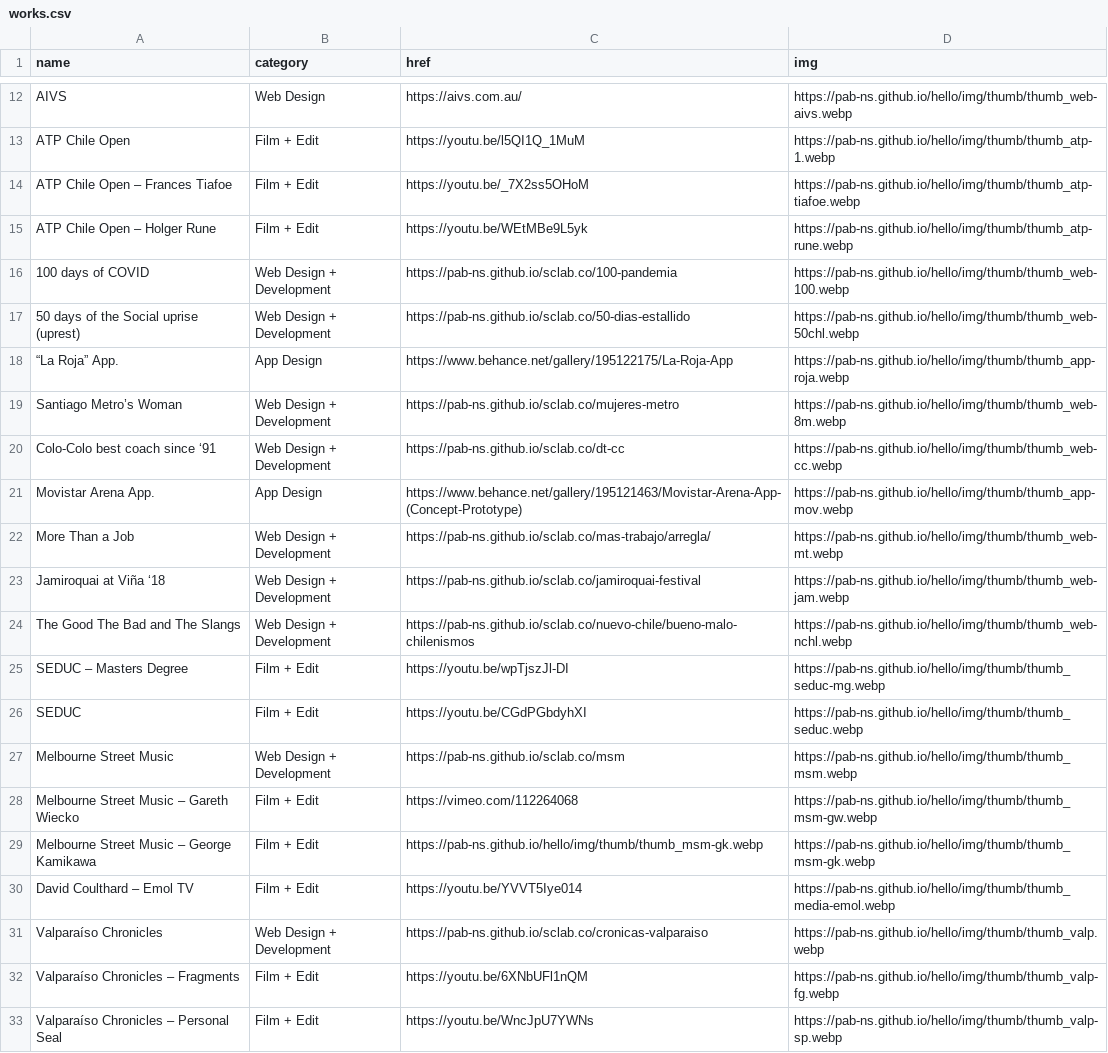
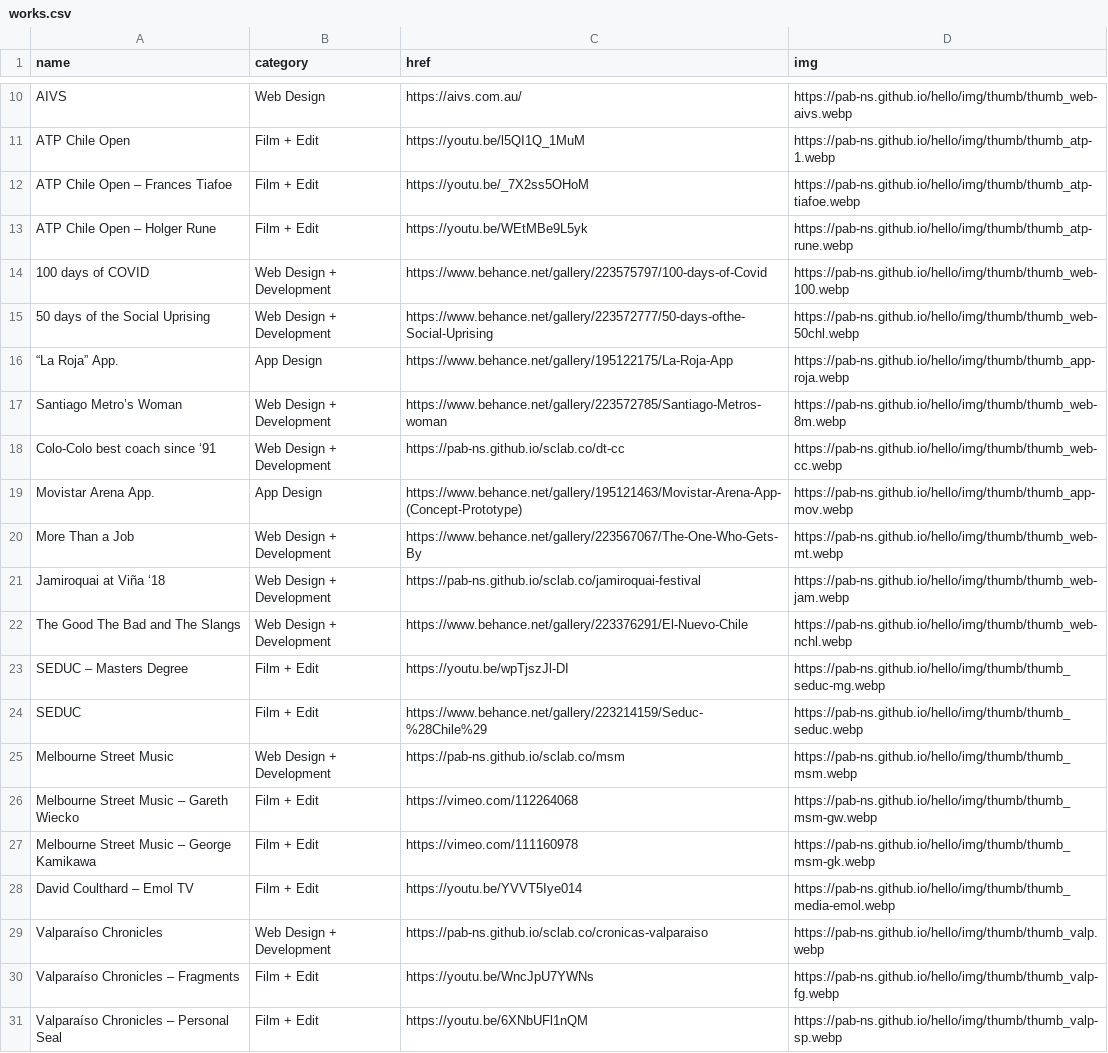
Before and after one commit to pab-ns/hello, a CSV file: works.csv, drawn as a sheet; only a part is shown, gaps mark what is left out; the diff covers the shown part only.

```diff
--- a/works.csv
+++ b/works.csv
@@ -15,19 +13,19 @@ ATP Chile Open – Frances Tiafoe,Film + Edit,https://youtu.be/_7X2ss5OHoM,https
 ATP Chile Open – Holger Rune,Film + Edit,https://youtu.be/WEtMBe9L5yk,https://pab-ns.github.io/hello/img/thumb/thumb_atp-rune.webp
-100 days of COVID,Web Design + Development,https://pab-ns.github.io/sclab.co/100-pandemia,https://pab-ns.github.io/hello/img/thumb/thumb_web-100.webp
-50 days of the Social uprise (uprest),Web Design + Development,https://pab-ns.github.io/sclab.co/50-dias-estallido,https://pab-ns.github.io/hello/img/thumb/thumb_web-50chl.webp
+100 days of COVID,Web Design + Development,https://www.behance.net/gallery/223575797/100-days-of-Covid,https://pab-ns.github.io/hello/img/thumb/thumb_web-100.webp
+50 days of the Social Uprising,Web Design + Development,https://www.behance.net/gallery/223572777/50-days-ofthe-Social-Uprising,https://pab-ns.github.io/hello/img/thumb/thumb_web-50chl.webp
 “La Roja” App.,App Design,https://www.behance.net/gallery/195122175/La-Roja-App,https://pab-ns.github.io/hello/img/thumb/thumb_app-roja.webp
-Santiago Metro’s Woman,Web Design + Development,https://pab-ns.github.io/sclab.co/mujeres-metro,https://pab-ns.github.io/hello/img/thumb/thumb_web-8m.webp
+Santiago Metro’s Woman,Web Design + Development,https://www.behance.net/gallery/223572785/Santiago-Metros-woman,https://pab-ns.github.io/hello/img/thumb/thumb_web-8m.webp
 Colo-Colo best coach since ‘91,Web Design + Development,https://pab-ns.github.io/sclab.co/dt-cc,https://pab-ns.github.io/hello/img/thumb/thumb_web-cc.webp
 Movistar Arena App.,App Design,https://www.behance.net/gallery/195121463/Movistar-Arena-App-(Concept-Prototype),https://pab-ns.github.io/hello/img/thumb/thumb_app-mov.webp
-More Than a Job,Web Design + Development,https://pab-ns.github.io/sclab.co/mas-trabajo/arregla/,https://pab-ns.github.io/hello/img/thumb/thumb_web-mt.webp
+More Than a Job,Web Design + Development,https://www.behance.net/gallery/223567067/The-One-Who-Gets-By,https://pab-ns.github.io/hello/img/thumb/thumb_web-mt.webp
 Jamiroquai at Viña ‘18,Web Design + Development,https://pab-ns.github.io/sclab.co/jamiroquai-festival,https://pab-ns.github.io/hello/img/thumb/thumb_web-jam.webp
-The Good The Bad and The Slangs,Web Design + Development,https://pab-ns.github.io/sclab.co/nuevo-chile/bueno-malo-chilenismos,https://pab-ns.github.io/hello/img/thumb/thumb_web-nchl.webp
+The Good The Bad and The Slangs,Web Design + Development,https://www.behance.net/gallery/223376291/El-Nuevo-Chile,https://pab-ns.github.io/hello/img/thumb/thumb_web-nchl.webp
 SEDUC – Masters Degree,Film + Edit,https://youtu.be/wpTjszJl-DI,https://pab-ns.github.io/hello/img/thumb/thumb_seduc-mg.webp
-SEDUC,Film + Edit,https://youtu.be/CGdPGbdyhXI,https://pab-ns.github.io/hello/img/thumb/thumb_seduc.webp
+SEDUC,Film + Edit,https://www.behance.net/gallery/223214159/Seduc-%28Chile%29,https://pab-ns.github.io/hello/img/thumb/thumb_seduc.webp
 Melbourne Street Music,Web Design + Development,https://pab-ns.github.io/sclab.co/msm,https://pab-ns.github.io/hello/img/thumb/thumb_msm.webp
 Melbourne Street Music – Gareth Wiecko,Film + Edit,https://vimeo.com/112264068,https://pab-ns.github.io/hello/img/thumb/thumb_msm-gw.webp
-Melbourne Street Music – George Kamikawa,Film + Edit,https://pab-ns.github.io/hello/img/thumb/thumb_msm-gk.webp,https://pab-ns.github.io/hello/img/thumb/thumb_msm-gk.webp
+Melbourne Street Music – George Kamikawa,Film + Edit,https://vimeo.com/111160978,https://pab-ns.github.io/hello/img/thumb/thumb_msm-gk.webp
 David Coulthard – Emol TV,Film + Edit,https://youtu.be/YVVT5Iye014,https://pab-ns.github.io/hello/img/thumb/thumb_media-emol.webp
 Valparaíso Chronicles,Web Design + Development,https://pab-ns.github.io/sclab.co/cronicas-valparaiso,https://pab-ns.github.io/hello/img/thumb/thumb_valp.webp
-Valparaíso Chronicles – Fragments,Film + Edit,https://youtu.be/6XNbUFl1nQM,https://pab-ns.github.io/hello/img/thumb/thumb_valp-fg.webp
-Valparaíso Chronicles – Personal Seal,Film + Edit,https://youtu.be/WncJpU7YWNs,https://pab-ns.github.io/hello/img/thumb/thumb_valp-sp.webp
+Valparaíso Chronicles – Fragments,Film + Edit,https://youtu.be/WncJpU7YWNs,https://pab-ns.github.io/hello/img/thumb/thumb_valp-fg.webp
+Valparaíso Chronicles – Personal Seal,Film + Edit,https://youtu.be/6XNbUFl1nQM,https://pab-ns.github.io/hello/img/thumb/thumb_valp-sp.webp
```
Also changed, not shown: 2 removed rows and 4 edited cells elsewhere in this file.
